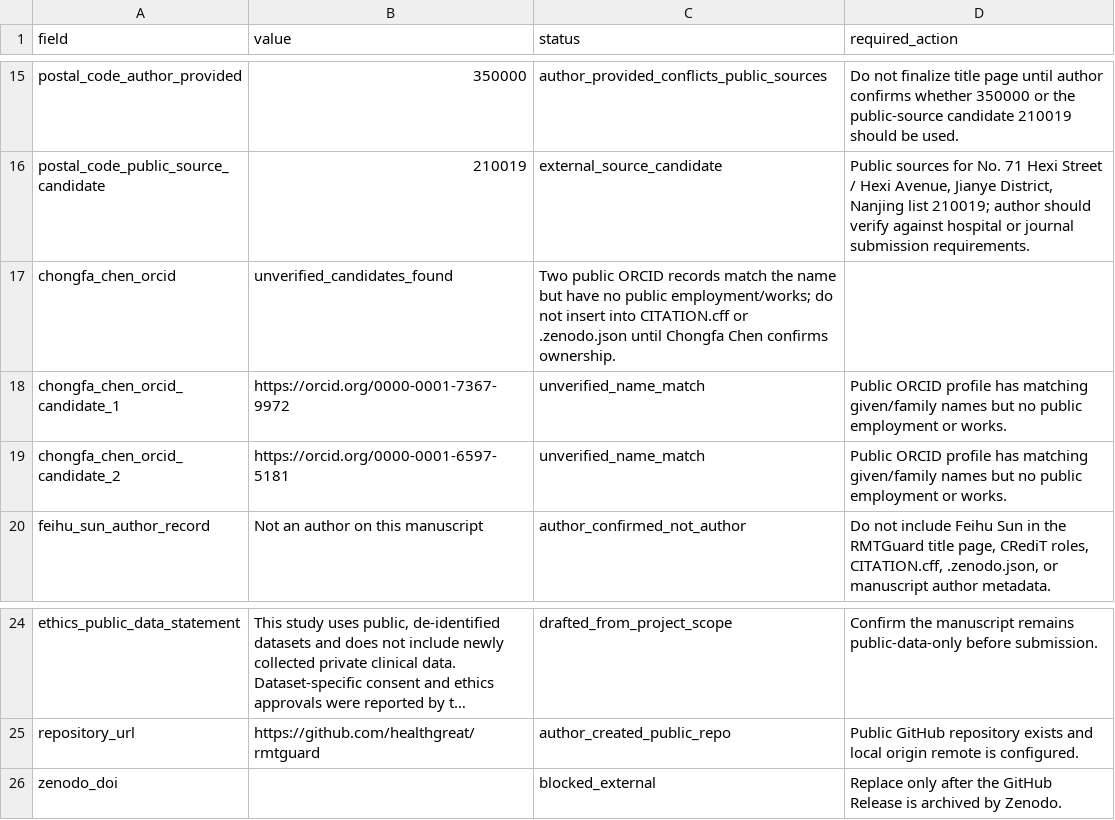
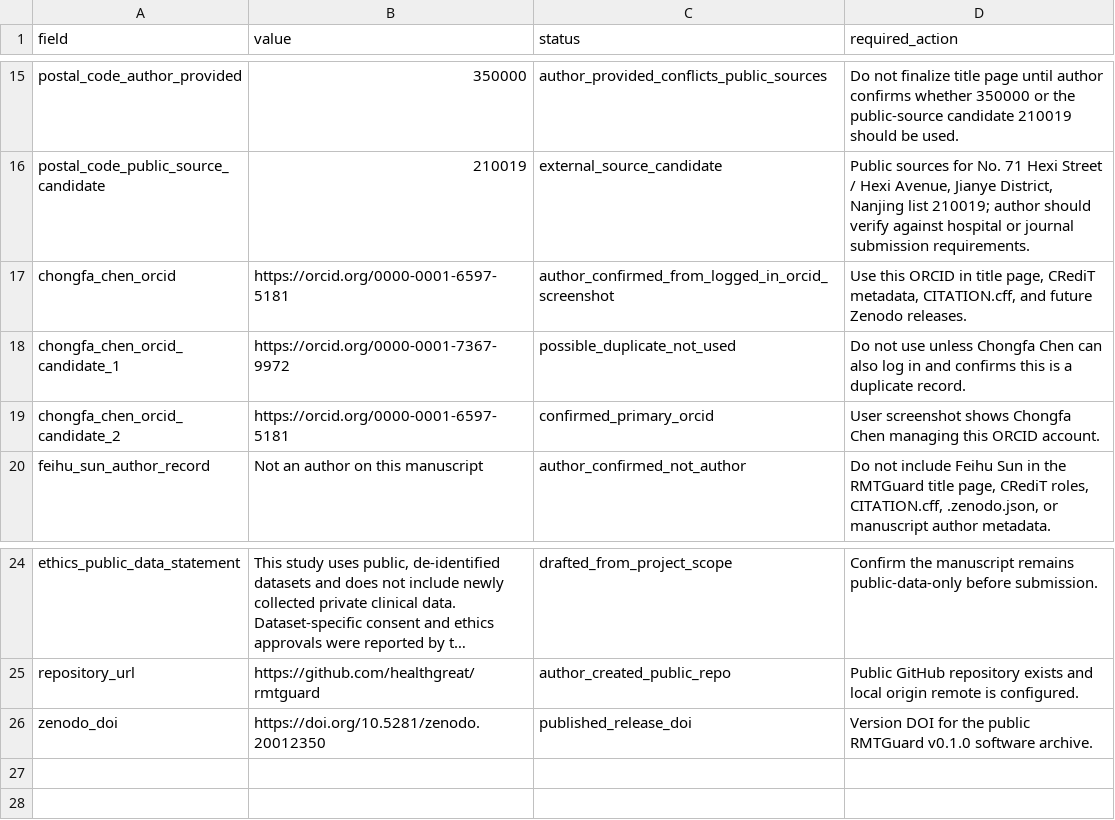
Before and after one commit to healthgreat/rmtguard, a TSV file: metadata/author_metadata.tsv, drawn as a sheet; only a part is shown, gaps mark what is left out; long unchanged cells end in …; the diff names each change by its address in the sheet, - before the commit and + after, or states it on an @@ line.

Commit message:
Update author metadata and 20-50 route status

```diff
--- a/metadata/author_metadata.tsv
+++ b/metadata/author_metadata.tsv
-B17 (value): unverified_candidates_found
+B17 (value): https://orcid.org/0000-0001-6597-5181
-C17 (status): Two public ORCID records match the name but have no public employment/works; do not insert into CITATION.cff or .zenodo.json until Chongfa Chen confirms ownership.
+C17 (status): author_confirmed_from_logged_in_orcid_screenshot
-D17 (required_action): (empty)
+D17 (required_action): Use this ORCID in title page, CRediT metadata, CITATION.cff, and future Zenodo releases.
-C18 (status): unverified_name_match
+C18 (status): possible_duplicate_not_used
-D18 (required_action): Public ORCID profile has matching given/family names but no public employment or works.
+D18 (required_action): Do not use unless Chongfa Chen can also log in and confirms this is a duplicate record.
-C19 (status): unverified_name_match
+C19 (status): confirmed_primary_orcid
-D19 (required_action): Public ORCID profile has matching given/family names but no public employment or works.
+D19 (required_action): User screenshot shows Chongfa Chen managing this ORCID account.
-B26 (value): (empty)
+B26 (value): https://doi.org/10.5281/zenodo.20012350
-C26 (status): blocked_external
+C26 (status): published_release_doi
-D26 (required_action): Replace only after the GitHub Release is archived by Zenodo.
+D26 (required_action): Version DOI for the public RMTGuard v0.1.0 software archive.
```
Also changed, not shown: 17 other files.
